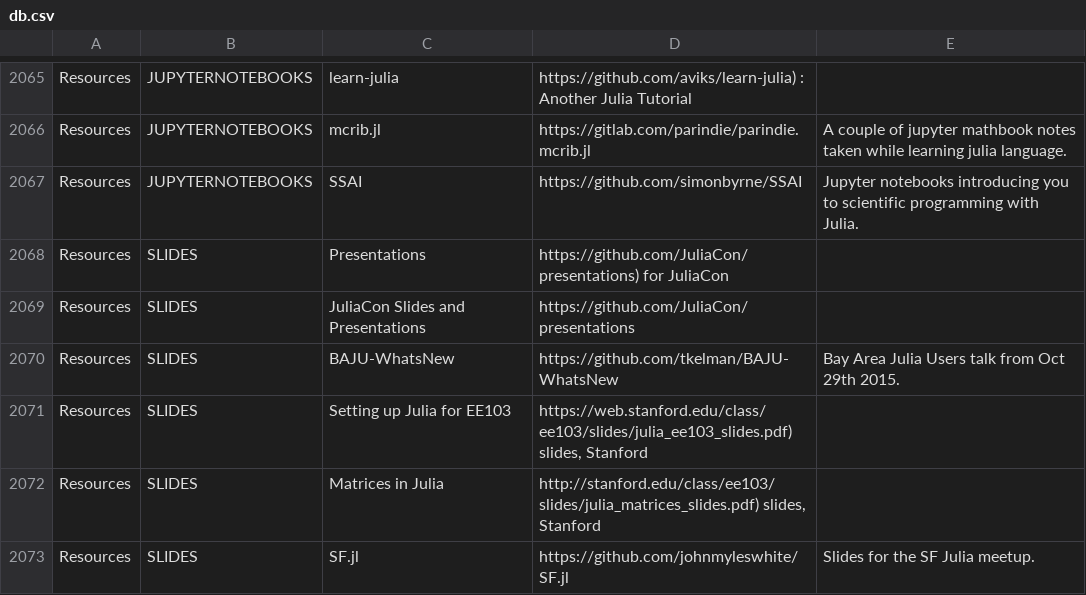
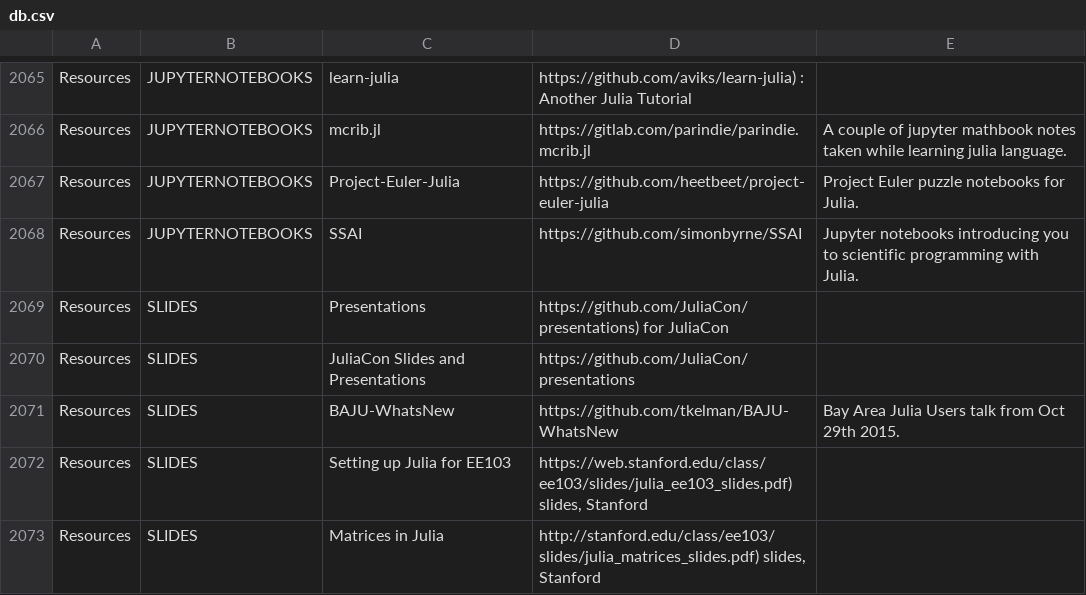
Before and after one commit to svaksha/Julia.jl, a CSV file: db.csv, drawn as a sheet; only a part is shown, gaps mark what is left out; the shorter side is filled out with more unchanged rows.

Commit message:
Project Euler and Collatz

```diff
--- a/db.csv
+++ b/db.csv
@@ -2066,2 +2066,3 @@ Resources,JUPYTERNOTEBOOKS,learn-julia,https://github.com/aviks/learn-julia) : A
 Resources,JUPYTERNOTEBOOKS,mcrib.jl,https://gitlab.com/parindie/parindie.mcrib.jl,A couple of jupyter mathbook notes taken while learning julia language.
+Resources,JUPYTERNOTEBOOKS,Project-Euler-Julia,https://github.com/heetbeet/project-euler-julia,Project Euler puzzle notebooks for Julia.
 Resources,JUPYTERNOTEBOOKS,SSAI,https://github.com/simonbyrne/SSAI,Jupyter notebooks introducing you to scientific programming with Julia.
```
Also changed, not shown: 3 other files.
